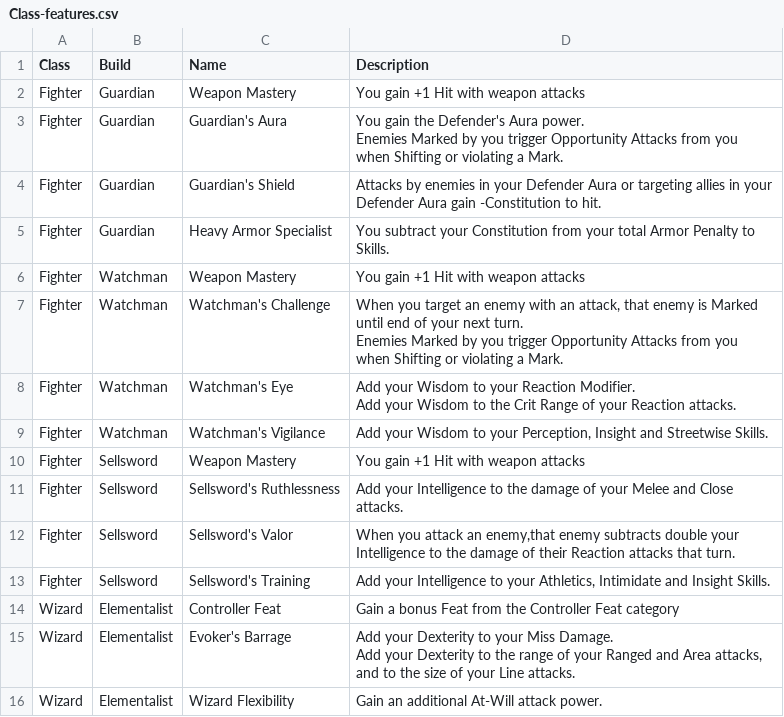
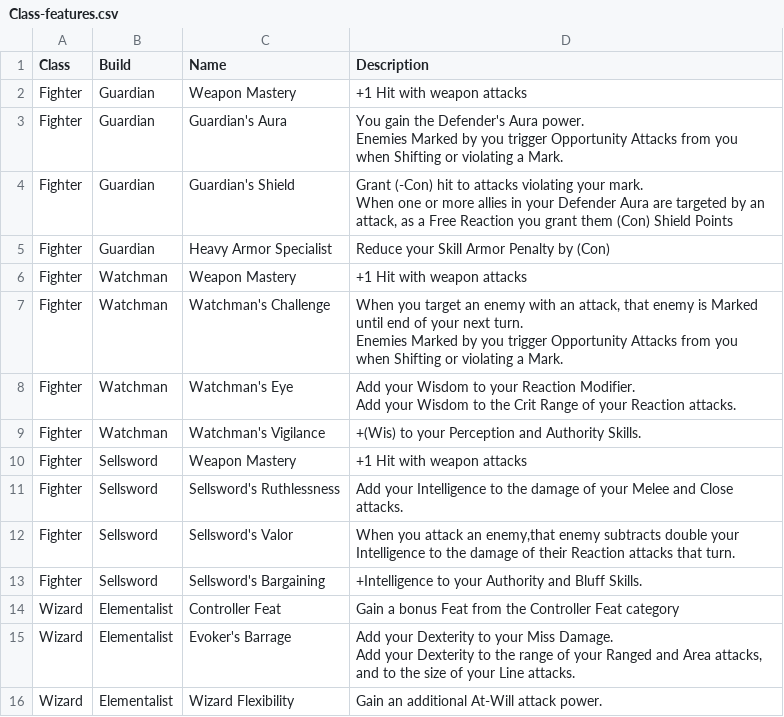
Before and after one commit to capelastegui/sfrpg, a CSV file: raw/charactercreation/Class-features.csv, drawn as a sheet; only a part is shown.

```diff
--- a/raw/charactercreation/Class-features.csv
+++ b/raw/charactercreation/Class-features.csv
@@ -1,8 +1,9 @@
 Class;Build;Name;Description
-Fighter;Guardian;Weapon Mastery;You gain +1 Hit with weapon attacks
+Fighter;Guardian;Weapon Mastery; +1 Hit with weapon attacks
 Fighter;Guardian;Guardian's Aura;"You gain the Defender's Aura power.
 Enemies Marked by you trigger Opportunity Attacks from you when Shifting or violating a Mark."
-Fighter;Guardian;Guardian's Shield;Attacks by enemies in your Defender Aura or targeting allies in your Defender Aura gain -Constitution to hit.
-Fighter;Guardian;Heavy Armor Specialist;You subtract your Constitution from your total Armor Penalty to Skills.
-Fighter;Watchman;Weapon Mastery;You gain +1 Hit with weapon attacks
+Fighter;Guardian;Guardian's Shield;"Grant (-Con) hit to attacks violating your mark.
+When one or more allies in your Defender Aura are targeted by an attack, as a Free Reaction you grant them (Con) Shield Points"
+Fighter;Guardian;Heavy Armor Specialist;Reduce your Skill Armor Penalty by (Con)
+Fighter;Watchman;Weapon Mastery; +1 Hit with weapon attacks
 Fighter;Watchman;Watchman's Challenge;"When you target an enemy with an attack, that enemy is Marked until end of your next turn.
@@ -11,7 +12,7 @@ Fighter;Watchman;Watchman's Eye;"Add your Wisdom to your Reaction Modifier.
 Add your Wisdom to the Crit Range of your Reaction attacks."
-Fighter;Watchman;Watchman's Vigilance;Add your Wisdom to your Perception, Insight and Streetwise Skills.
-Fighter;Sellsword;Weapon Mastery;You gain +1 Hit with weapon attacks
+Fighter;Watchman;Watchman's Vigilance; +(Wis) to your Perception and Authority Skills.
+Fighter;Sellsword;Weapon Mastery; +1 Hit with weapon attacks
 Fighter;Sellsword;Sellsword's Ruthlessness;Add your Intelligence to the damage of your Melee and Close attacks.
 Fighter;Sellsword;Sellsword's Valor;When you attack an enemy,that enemy subtracts double your Intelligence to the damage of their Reaction attacks that turn.
-Fighter;Sellsword;Sellsword's Training;Add your Intelligence to your Athletics, Intimidate and Insight Skills.
+Fighter;Sellsword;Sellsword's Bargaining; +Intelligence to your Authority and Bluff Skills.
 Wizard;Elementalist;Controller Feat;Gain a bonus Feat from the Controller Feat category
```
Also changed, not shown: raw/charactercreation/Powers-tags.csv.
